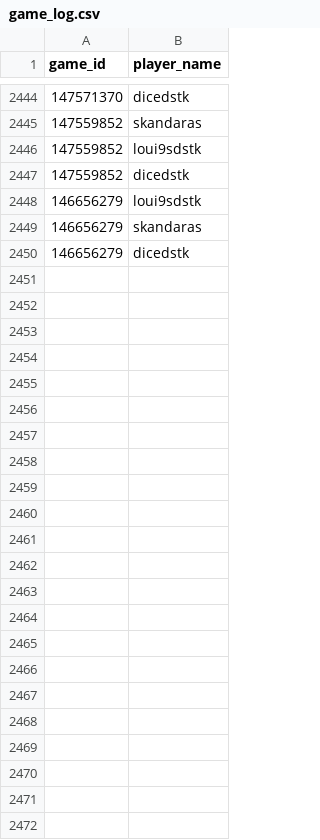
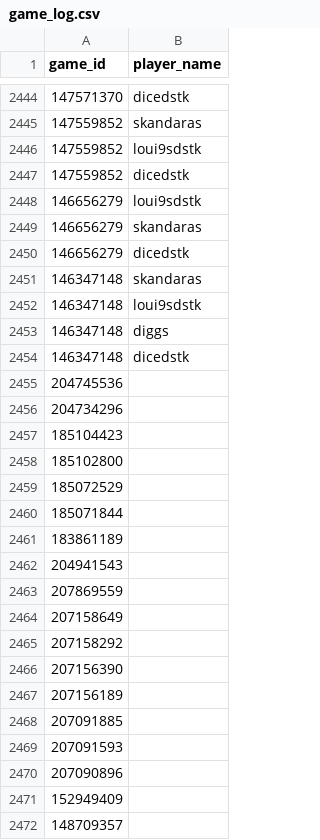
Before and after one commit to DMavec/git_test, a CSV file: scraper/data/game_log.csv, drawn as a sheet; only a part is shown, gaps mark what is left out; the diff names each change by its address in the sheet, - before the commit and + after, or states it on an @@ line.

```diff
--- a/scraper/data/game_log.csv
+++ b/scraper/data/game_log.csv
+row 2451: 146347148 | skandaras
+row 2452: 146347148 | loui9sdstk
+row 2453: 146347148 | diggs
+row 2454: 146347148 | dicedstk
+row 2455: 204745536
+row 2456: 204734296
+row 2457: 185104423
+row 2458: 185102800
+row 2459: 185072529
+row 2460: 185071844
+row 2461: 183861189
+row 2462: 204941543
+row 2463: 207869559
+row 2464: 207158649
+row 2465: 207158292
+row 2466: 207156390
+row 2467: 207156189
+row 2468: 207091885
+row 2469: 207091593
+row 2470: 207090896
+row 2471: 152949409
+row 2472: 148709357
```
Also changed, not shown: scraper/data/game_records.csv, 2 other files.
